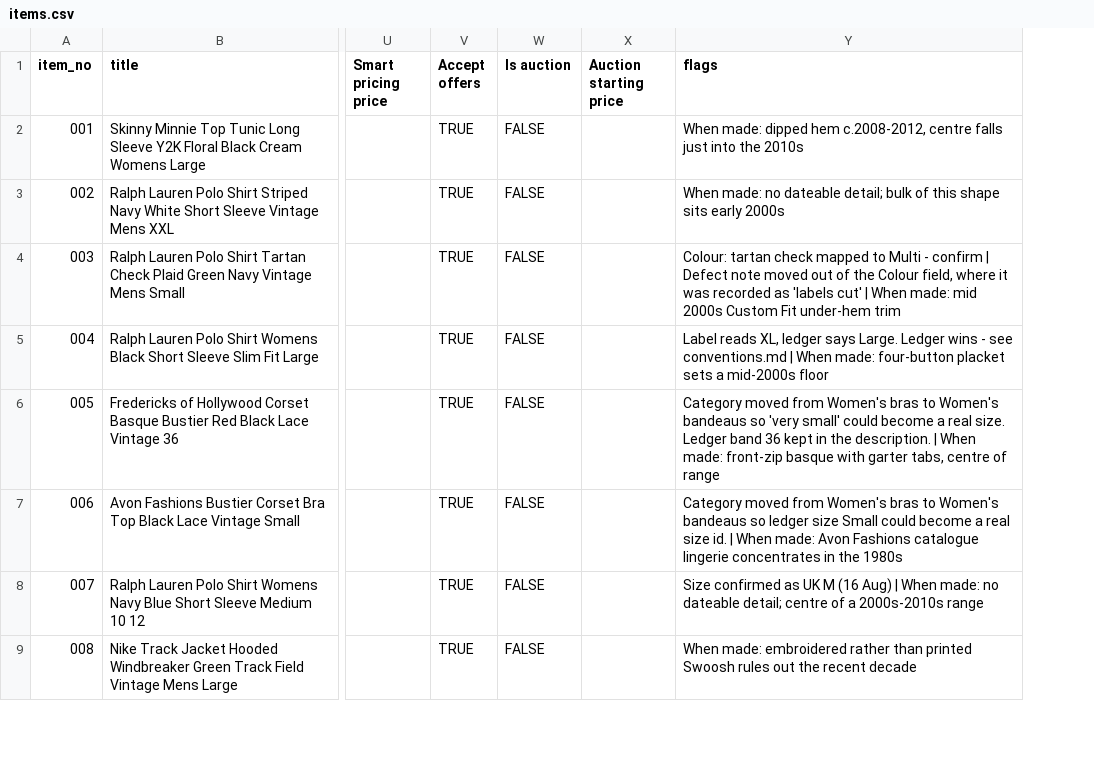
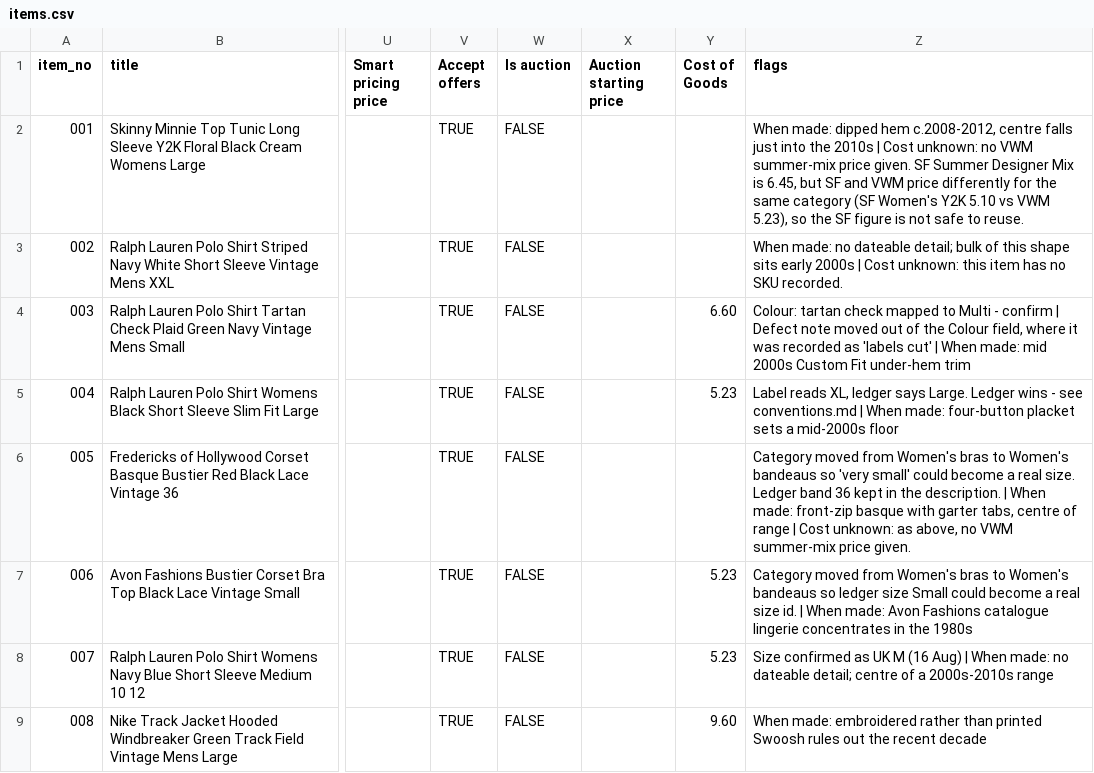
Before and after one commit to Mrwilson1882/Milltown-Archive, a CSV file: crosslist/items.csv, drawn as a sheet; only a part is shown, gaps mark what is left out; addresses are those after the commit; the diff names each change by its address in the sheet, - before the commit and + after, or states it on an @@ line.

```diff
--- a/crosslist/items.csv
+++ b/crosslist/items.csv
+column Y (Cost of Goods), rows 4-9: 6.60 | 5.23 |  | 5.23 | 5.23 | 9.60
-Z2 (flags): …the 2010s
+Z2 (flags): …the 2010s | Cost unknown: no VWM summer-mix price given. SF Summer Designer Mix is 6.45, but SF and VWM price differently for the same category (SF Women's Y2K 5.10 vs VWM 5.23), so the SF figure is not safe to reuse.
-Z3 (flags): …early 2000s
+Z3 (flags): …early 2000s | Cost unknown: this item has no SKU recorded.
-Z6 (flags): …of range
+Z6 (flags): …of range | Cost unknown: as above, no VWM summer-mix price given.
```
Also changed, not shown: crosslist/listings.csv, 1 other file.
